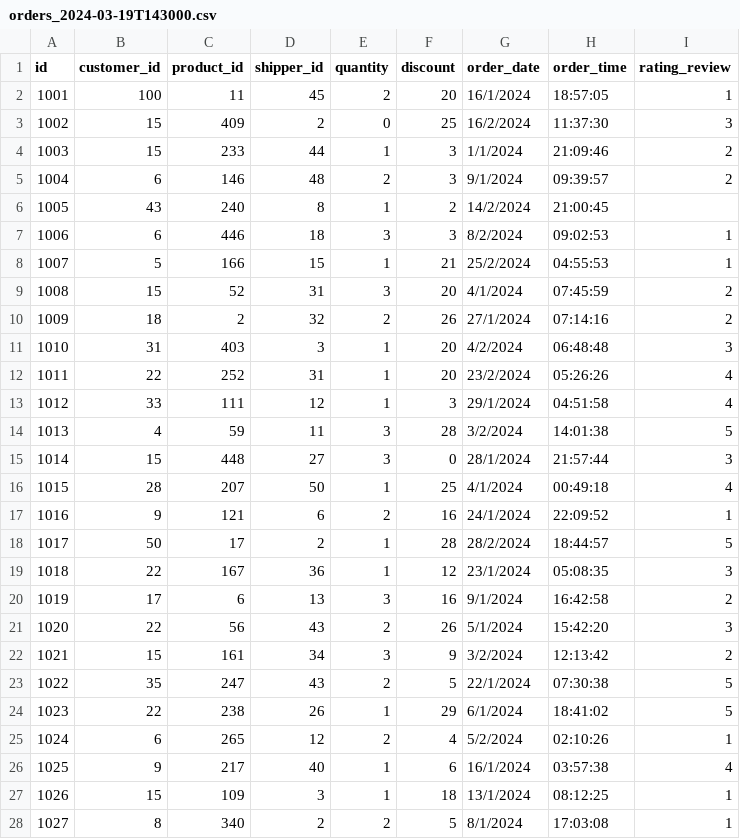
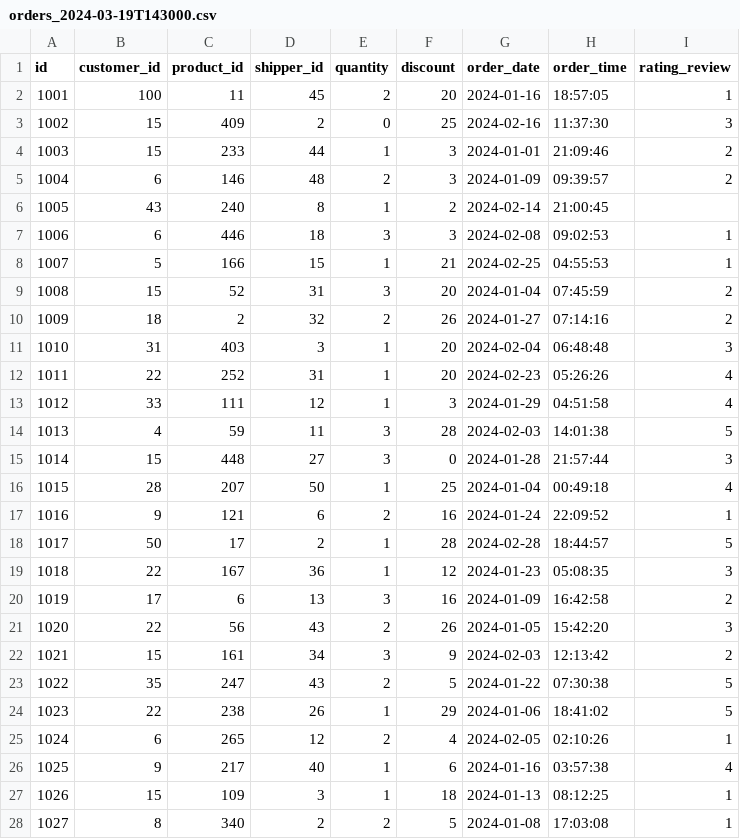
Before and after one commit to pomprodpran/DM-Group-2, a CSV file: data_upload/orders_2024-03-19T143000.csv, drawn as a sheet; only a part is shown; the diff covers the shown part only.

Commit message:
Add files via upload

```diff
--- a/data_upload/orders_2024-03-19T143000.csv
+++ b/data_upload/orders_2024-03-19T143000.csv
@@ -1,28 +1,28 @@
 id,customer_id,product_id,shipper_id,quantity,discount,order_date,order_time,rating_review
-1001,100,11,45,2,20,16/1/2024,18:57:05,1
-1002,15,409,2,0,25,16/2/2024,11:37:30,3
-1003,15,233,44,1,3,1/1/2024,21:09:46,2
-1004,6,146,48,2,3,9/1/2024,09:39:57,2
-1005,43,240,8,1,2,14/2/2024,21:00:45,
-1006,6,446,18,3,3,8/2/2024,09:02:53,1
-1007,5,166,15,1,21,25/2/2024,04:55:53,1
-1008,15,52,31,3,20,4/1/2024,07:45:59,2
-1009,18,2,32,2,26,27/1/2024,07:14:16,2
-1010,31,403,3,1,20,4/2/2024,06:48:48,3
-1011,22,252,31,1,20,23/2/2024,05:26:26,4
-1012,33,111,12,1,3,29/1/2024,04:51:58,4
-1013,4,59,11,3,28,3/2/2024,14:01:38,5
-1014,15,448,27,3,0,28/1/2024,21:57:44,3
-1015,28,207,50,1,25,4/1/2024,00:49:18,4
-1016,9,121,6,2,16,24/1/2024,22:09:52,1
-1017,50,17,2,1,28,28/2/2024,18:44:57,5
-1018,22,167,36,1,12,23/1/2024,05:08:35,3
-1019,17,6,13,3,16,9/1/2024,16:42:58,2
-1020,22,56,43,2,26,5/1/2024,15:42:20,3
-1021,15,161,34,3,9,3/2/2024,12:13:42,2
-1022,35,247,43,2,5,22/1/2024,07:30:38,5
-1023,22,238,26,1,29,6/1/2024,18:41:02,5
-1024,6,265,12,2,4,5/2/2024,02:10:26,1
-1025,9,217,40,1,6,16/1/2024,03:57:38,4
-1026,15,109,3,1,18,13/1/2024,08:12:25,1
-1027,8,340,2,2,5,8/1/2024,17:03:08,1
+1001,100,11,45,2,20,2024-01-16,18:57:05,1
+1002,15,409,2,0,25,2024-02-16,11:37:30,3
+1003,15,233,44,1,3,2024-01-01,21:09:46,2
+1004,6,146,48,2,3,2024-01-09,09:39:57,2
+1005,43,240,8,1,2,2024-02-14,21:00:45,
+1006,6,446,18,3,3,2024-02-08,09:02:53,1
+1007,5,166,15,1,21,2024-02-25,04:55:53,1
+1008,15,52,31,3,20,2024-01-04,07:45:59,2
+1009,18,2,32,2,26,2024-01-27,07:14:16,2
+1010,31,403,3,1,20,2024-02-04,06:48:48,3
+1011,22,252,31,1,20,2024-02-23,05:26:26,4
+1012,33,111,12,1,3,2024-01-29,04:51:58,4
+1013,4,59,11,3,28,2024-02-03,14:01:38,5
+1014,15,448,27,3,0,2024-01-28,21:57:44,3
+1015,28,207,50,1,25,2024-01-04,00:49:18,4
+1016,9,121,6,2,16,2024-01-24,22:09:52,1
+1017,50,17,2,1,28,2024-02-28,18:44:57,5
+1018,22,167,36,1,12,2024-01-23,05:08:35,3
+1019,17,6,13,3,16,2024-01-09,16:42:58,2
+1020,22,56,43,2,26,2024-01-05,15:42:20,3
+1021,15,161,34,3,9,2024-02-03,12:13:42,2
+1022,35,247,43,2,5,2024-01-22,07:30:38,5
+1023,22,238,26,1,29,2024-01-06,18:41:02,5
+1024,6,265,12,2,4,2024-02-05,02:10:26,1
+1025,9,217,40,1,6,2024-01-16,03:57:38,4
+1026,15,109,3,1,18,2024-01-13,08:12:25,1
+1027,8,340,2,2,5,2024-01-08,17:03:08,1
```
Also changed, not shown: 173 edited cells elsewhere in this file.
